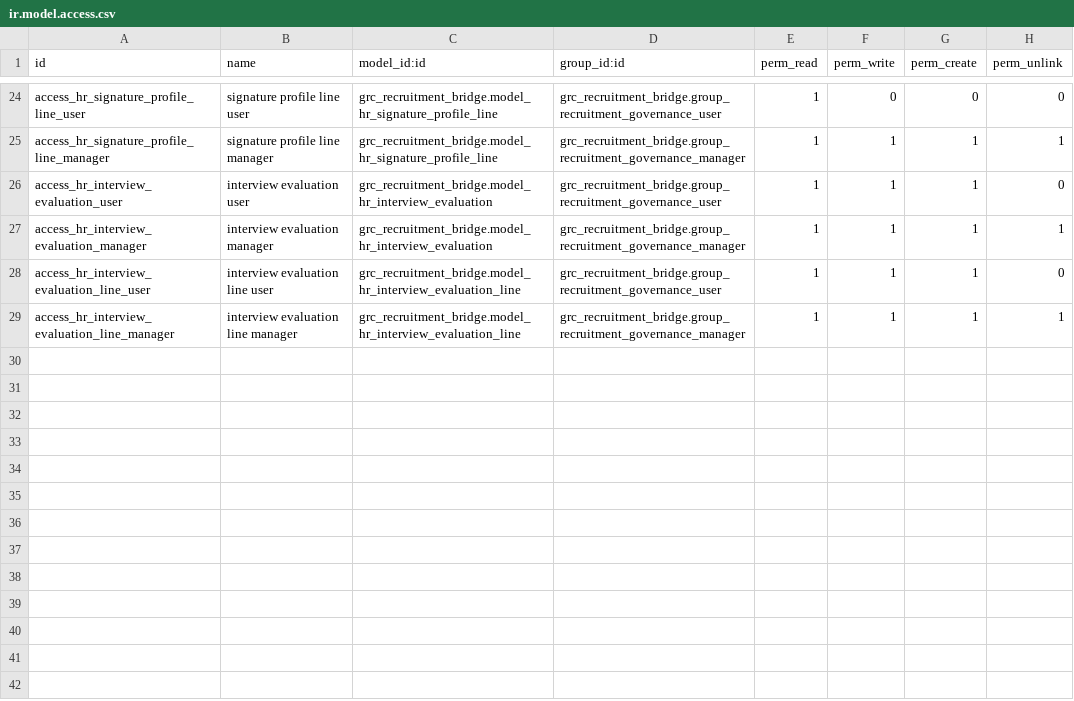
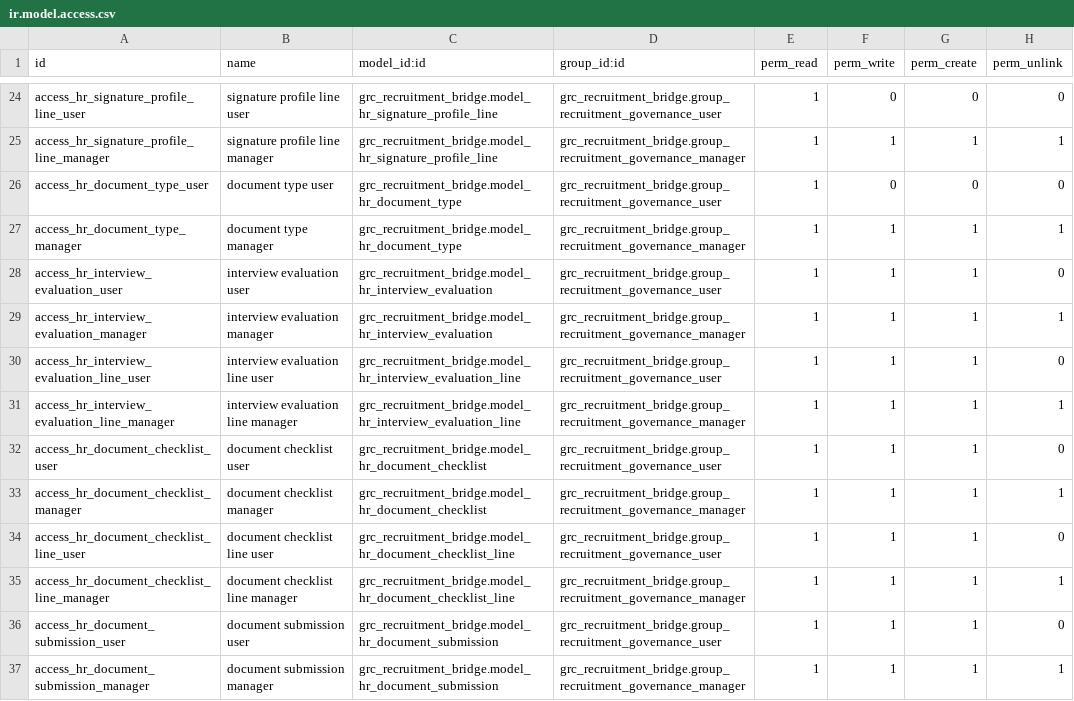
Before and after one commit to hamamelfassi/hr_pool, a CSV file: modules/grc_recruitment_bridge/security/ir.model.access.csv, drawn as a sheet; only a part is shown, gaps mark what is left out.

Commit message:
Realign recruitment runtime records and typed documents

```diff
--- a/modules/grc_recruitment_bridge/security/ir.model.access.csv
+++ b/modules/grc_recruitment_bridge/security/ir.model.access.csv
@@ -25,2 +25,4 @@ access_hr_signature_profile_line_user,signature profile line user,grc_recruitmen
 access_hr_signature_profile_line_manager,signature profile line manager,grc_recruitment_bridge.model_hr_signature_profile_line,grc_recruitment_bridge.group_recruitment_governance_manager,1,1,1,1
+access_hr_document_type_user,document type user,grc_recruitment_bridge.model_hr_document_type,grc_recruitment_bridge.group_recruitment_governance_user,1,0,0,0
+access_hr_document_type_manager,document type manager,grc_recruitment_bridge.model_hr_document_type,grc_recruitment_bridge.group_recruitment_governance_manager,1,1,1,1
 access_hr_interview_evaluation_user,interview evaluation user,grc_recruitment_bridge.model_hr_interview_evaluation,grc_recruitment_bridge.group_recruitment_governance_user,1,1,1,0
@@ -29 +31,7 @@ access_hr_interview_evaluation_line_user,interview evaluation line user,grc_recr
 access_hr_interview_evaluation_line_manager,interview evaluation line manager,grc_recruitment_bridge.model_hr_interview_evaluation_line,grc_recruitment_bridge.group_recruitment_governance_manager,1,1,1,1
+access_hr_document_checklist_user,document checklist user,grc_recruitment_bridge.model_hr_document_checklist,grc_recruitment_bridge.group_recruitment_governance_user,1,1,1,0
+access_hr_document_checklist_manager,document checklist manager,grc_recruitment_bridge.model_hr_document_checklist,grc_recruitment_bridge.group_recruitment_governance_manager,1,1,1,1
+access_hr_document_checklist_line_user,document checklist line user,grc_recruitment_bridge.model_hr_document_checklist_line,grc_recruitment_bridge.group_recruitment_governance_user,1,1,1,0
+access_hr_document_checklist_line_manager,document checklist line manager,grc_recruitment_bridge.model_hr_document_checklist_line,grc_recruitment_bridge.group_recruitment_governance_manager,1,1,1,1
+access_hr_document_submission_user,document submission user,grc_recruitment_bridge.model_hr_document_submission,grc_recruitment_bridge.group_recruitment_governance_user,1,1,1,0
+access_hr_document_submission_manager,document submission manager,grc_recruitment_bridge.model_hr_document_submission,grc_recruitment_bridge.group_recruitment_governance_manager,1,1,1,1
```
Also changed, not shown: 15 other files.
